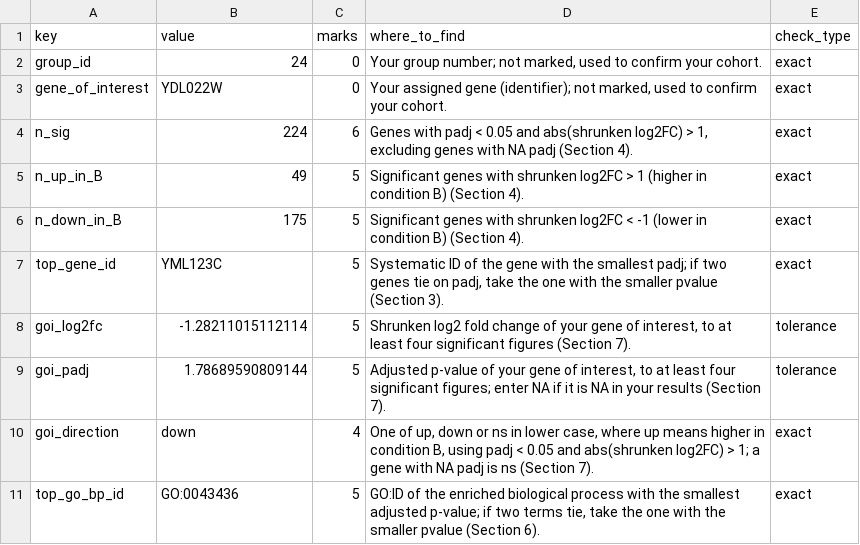
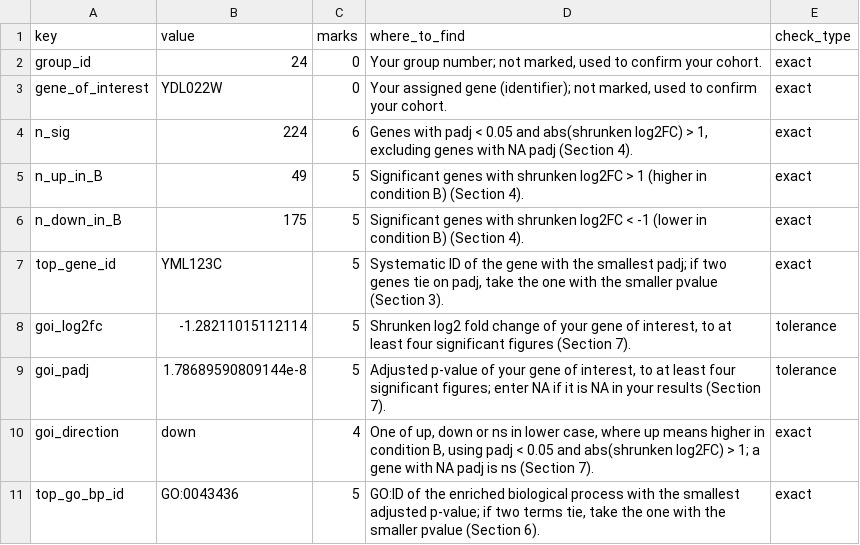
Before and after one commit to muzpunga/24_A4, a CSV file: 24_results.csv, drawn as a sheet.

Commit message:
Update goi_padj value format in results CSV

```diff
--- a/24_results.csv
+++ b/24_results.csv
@@ -8,3 +8,3 @@
 "goi_log2fc","-1.28211015112114",5,"Shrunken log2 fold change of your gene of interest, to at least four significant figures (Section 7).","tolerance"
-"goi_padj","1.78689590809144",5,"Adjusted p-value of your gene of interest, to at least four significant figures; enter NA if it is NA in your results (Section 7).","tolerance"
+"goi_padj","1.78689590809144e-8",5,"Adjusted p-value of your gene of interest, to at least four significant figures; enter NA if it is NA in your results (Section 7).","tolerance"
 "goi_direction","down",4,"One of up, down or ns in lower case, where up means higher in condition B, using padj < 0.05 and abs(shrunken log2FC) > 1; a gene with NA padj is ns (Section 7).","exact"
```
